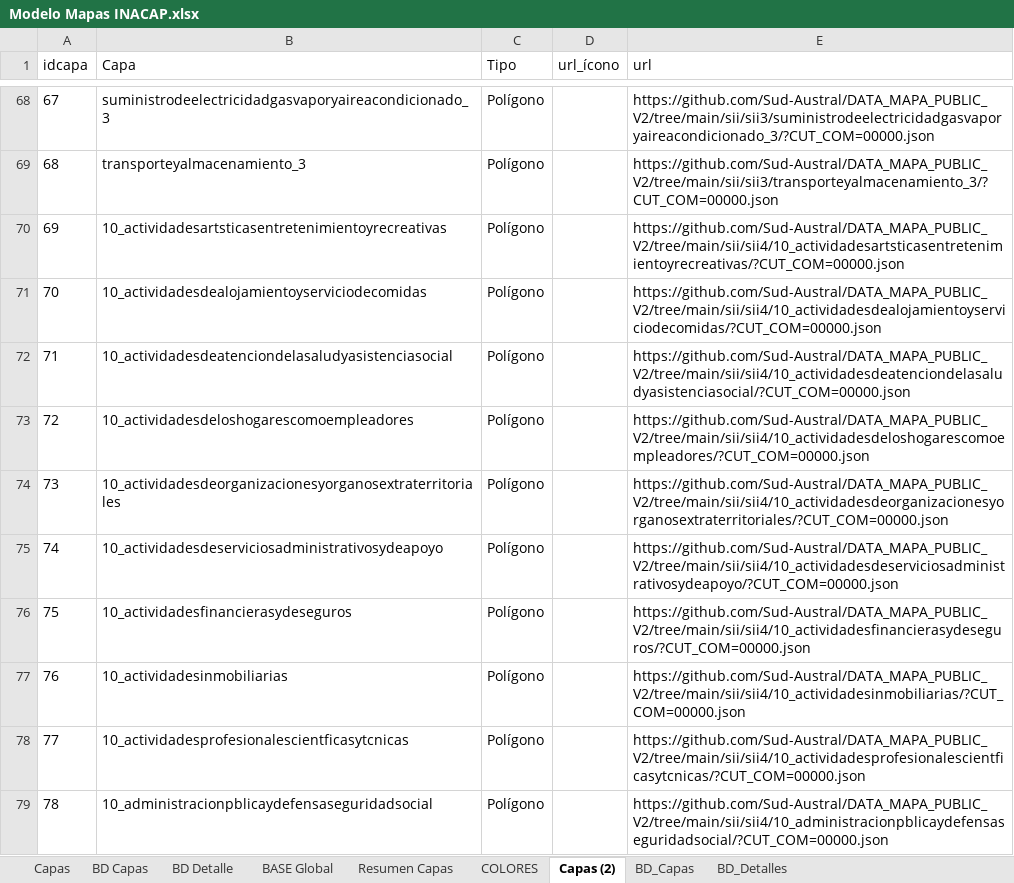
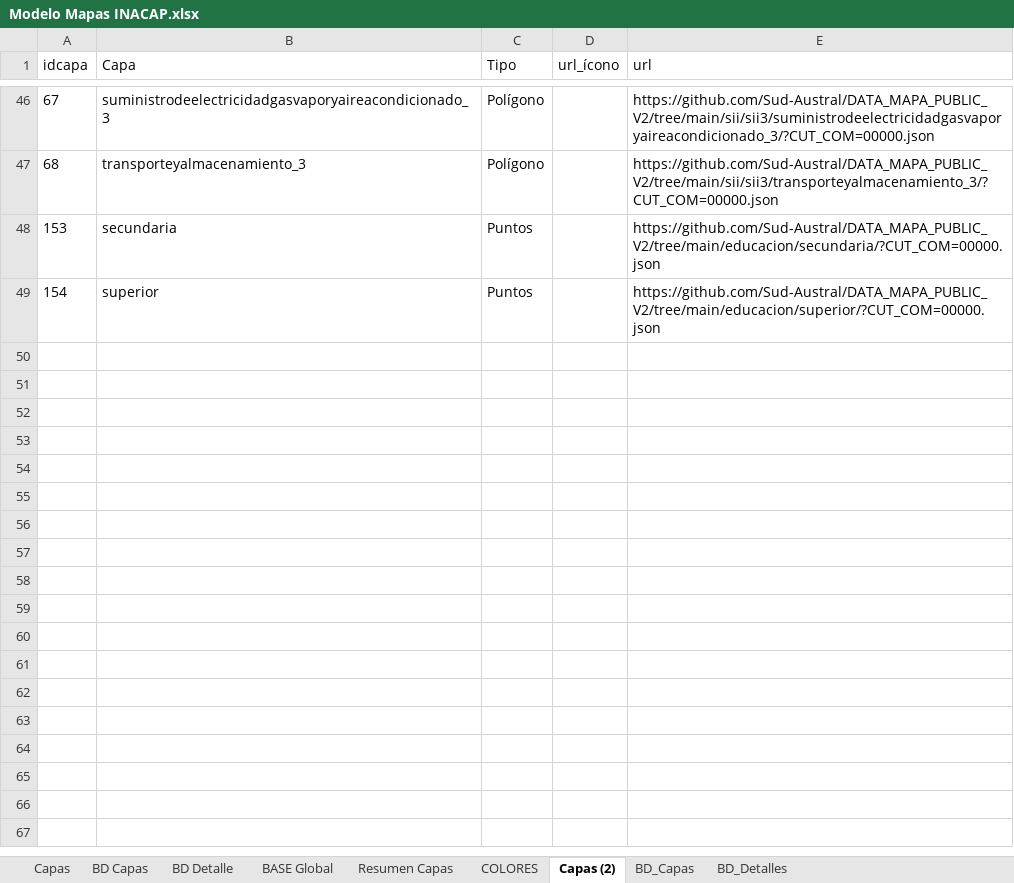
Before and after one commit to Sud-Austral/MAPA_RELEASE, an Excel workbook: origenes/Modelo Mapas INACAP.xlsx, sheet Capas (2), drawn as a sheet; only a part is shown, gaps mark what is left out; the shorter side is filled out with more unchanged rows; values as stored, in another font and other column widths than the file's, no borders; table styles not drawn; the diff covers the shown part only; the diff names each change by its address in the sheet, - before the commit and + after, or states it on an @@ line.

```diff
--- a/origenes/Modelo Mapas INACAP.xlsx (sheet Capas (2))
+++ b/origenes/Modelo Mapas INACAP.xlsx (sheet Capas (2))
-row 70: 69 | 10_actividadesartsticasentretenimientoyrecreativas | Polígono |  | https://github.com/Sud-Austral/DATA_MAPA_PUBLIC_V2/tree/main/sii/sii4/10_actividadesartsticasentretenimientoyrecreativas/?CUT_COM=00000.json
-row 71: 70 | 10_actividadesdealojamientoyserviciodecomidas | Polígono |  | https://github.com/Sud-Austral/DATA_MAPA_PUBLIC_V2/tree/main/sii/sii4/10_actividadesdealojamientoyserviciodecomidas/?CUT_COM=00000.json
-row 72: 71 | 10_actividadesdeatenciondelasaludyasistenciasocial | Polígono |  | https://github.com/Sud-Austral/DATA_MAPA_PUBLIC_V2/tree/main/sii/sii4/10_actividadesdeatenciondelasaludyasistenciasocial/?CUT_COM=00000.json
-row 73: 72 | 10_actividadesdeloshogarescomoempleadores | Polígono |  | https://github.com/Sud-Austral/DATA_MAPA_PUBLIC_V2/tree/main/sii/sii4/10_actividadesdeloshogarescomoempleadores/?CUT_COM=00000.json
-row 74: 73 | 10_actividadesdeorganizacionesyorganosextraterritoriales | Polígono |  | https://github.com/Sud-Austral/DATA_MAPA_PUBLIC_V2/tree/main/sii/sii4/10_actividadesdeorganizacionesyorganosextraterritoriales/?CUT_COM=00000.json
-row 75: 74 | 10_actividadesdeserviciosadministrativosydeapoyo | Polígono |  | https://github.com/Sud-Austral/DATA_MAPA_PUBLIC_V2/tree/main/sii/sii4/10_actividadesdeserviciosadministrativosydeapoyo/?CUT_COM=00000.json
-row 76: 75 | 10_actividadesfinancierasydeseguros | Polígono |  | https://github.com/Sud-Austral/DATA_MAPA_PUBLIC_V2/tree/main/sii/sii4/10_actividadesfinancierasydeseguros/?CUT_COM=00000.json
-row 77: 76 | 10_actividadesinmobiliarias | Polígono |  | https://github.com/Sud-Austral/DATA_MAPA_PUBLIC_V2/tree/main/sii/sii4/10_actividadesinmobiliarias/?CUT_COM=00000.json
-row 78: 77 | 10_actividadesprofesionalescientficasytcnicas | Polígono |  | https://github.com/Sud-Austral/DATA_MAPA_PUBLIC_V2/tree/main/sii/sii4/10_actividadesprofesionalescientficasytcnicas/?CUT_COM=00000.json
-row 79: 78 | 10_administracionpblicaydefensaseguridadsocial | Polígono |  | https://github.com/Sud-Austral/DATA_MAPA_PUBLIC_V2/tree/main/sii/sii4/10_administracionpblicaydefensaseguridadsocial/?CUT_COM=00000.json
```
Also changed, not shown: 96 removed rows and 6 edited cells elsewhere in this sheet, sheet BASE Global, sheet BD_Capas, sheet BD Capas, sheet BD_Detalles, sheet BD Detalle, sheet Capas, 1 more sheet, formulas that keep their value, charts or pictures, 1 other file.
